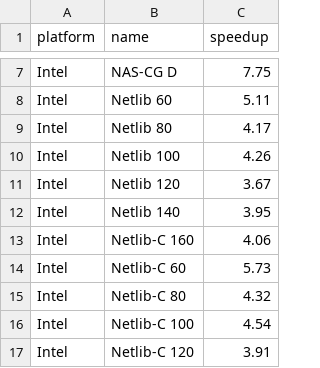
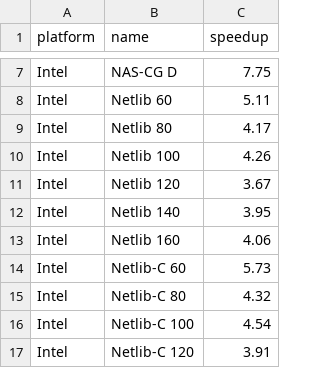
Before and after one commit to mob-group/lilac-benchmarks, a CSV file: results/cgo_data_2.csv, drawn as a sheet; only a part is shown, gaps mark what is left out.

```diff
--- a/results/cgo_data_2.csv
+++ b/results/cgo_data_2.csv
@@ -12,3 +12,3 @@ Intel,Netlib 120,3.67
 Intel,Netlib 140,3.95
-Intel,Netlib-C 160,4.06
+Intel,Netlib 160,4.06
 Intel,Netlib-C 60,5.73
```
Also changed, not shown: 1 other file.
